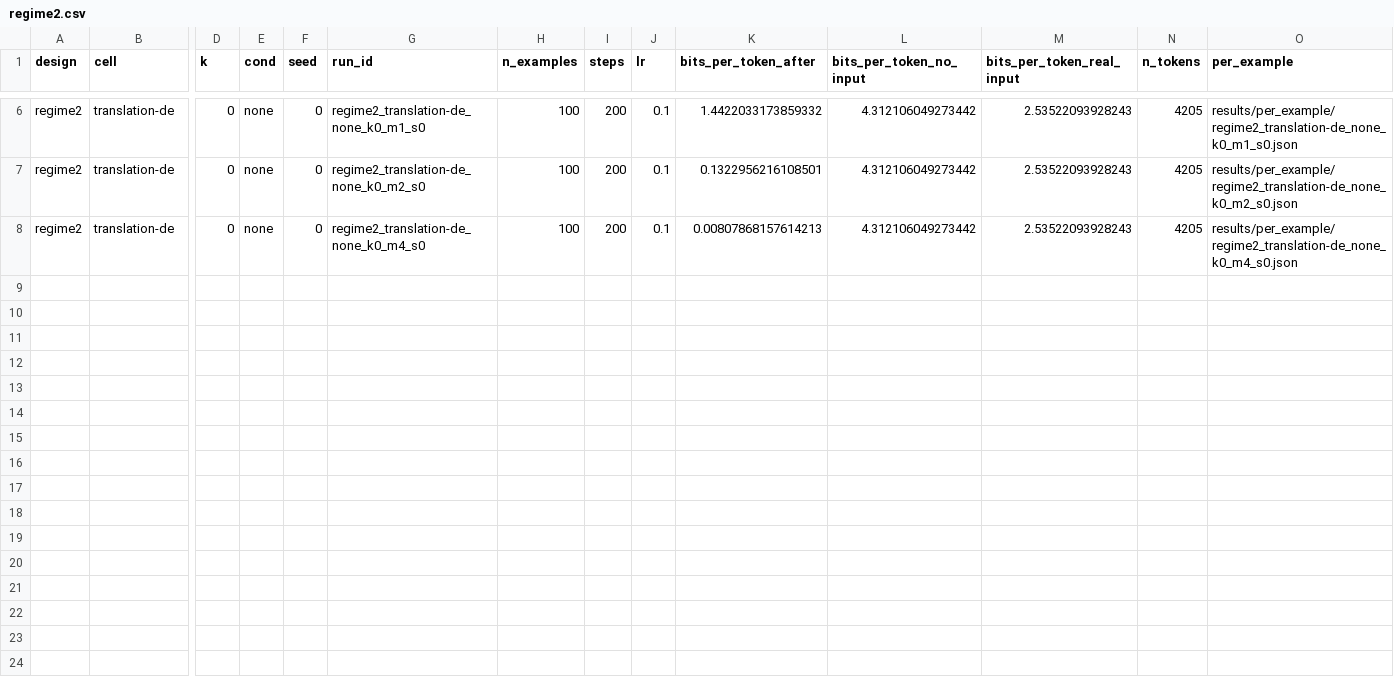
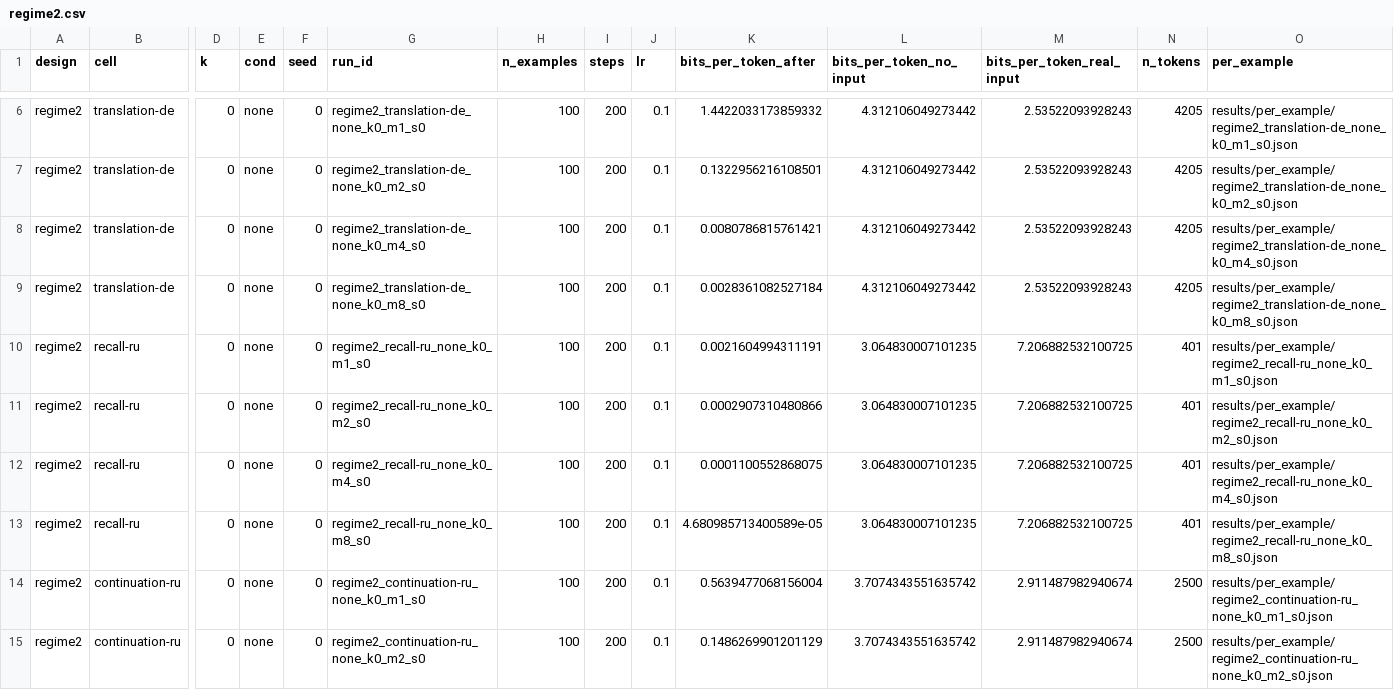
Before and after one commit to sirotenkogeorgii/prefix-programs, a CSV file: results_sync/regime2.csv, drawn as a sheet; only a part is shown, gaps mark what is left out; rows hold the shown columns only; the diff names each change by its address in the sheet, - before the commit and + after, or states it on an @@ line.

Commit message:
Sync results from Colab

```diff
--- a/results_sync/regime2.csv
+++ b/results_sync/regime2.csv
-K8 (bits_per_token_after): 0.00807868157614213
+K8 (bits_per_token_after): 0.0080786815761421
+row 9: regime2 | translation-de | 0 | none | 0 | regime2_translation-de_none_k0_m8_s0 | 100 | 200 | 0.1 | 0.0028361082527184 | 4.312106049273442 | 2.53522093928243 | 4205 | results/per_example/regime2_translation-de_none_k0_m8_s0.json
+row 10: regime2 | recall-ru | 0 | none | 0 | regime2_recall-ru_none_k0_m1_s0 | 100 | 200 | 0.1 | 0.0021604994311191 | 3.064830007101235 | 7.206882532100725 | 401 | results/per_example/regime2_recall-ru_none_k0_m1_s0.json
+row 11: regime2 | recall-ru | 0 | none | 0 | regime2_recall-ru_none_k0_m2_s0 | 100 | 200 | 0.1 | 0.0002907310480866 | 3.064830007101235 | 7.206882532100725 | 401 | results/per_example/regime2_recall-ru_none_k0_m2_s0.json
+row 12: regime2 | recall-ru | 0 | none | 0 | regime2_recall-ru_none_k0_m4_s0 | 100 | 200 | 0.1 | 0.0001100552868075 | 3.064830007101235 | 7.206882532100725 | 401 | results/per_example/regime2_recall-ru_none_k0_m4_s0.json
+row 13: regime2 | recall-ru | 0 | none | 0 | regime2_recall-ru_none_k0_m8_s0 | 100 | 200 | 0.1 | 4.680985713400589e-05 | 3.064830007101235 | 7.206882532100725 | 401 | results/per_example/regime2_recall-ru_none_k0_m8_s0.json
+row 14: regime2 | continuation-ru | 0 | none | 0 | regime2_continuation-ru_none_k0_m1_s0 | 100 | 200 | 0.1 | 0.5639477068156004 | 3.7074343551635742 | 2.911487982940674 | 2500 | results/per_example/regime2_continuation-ru_none_k0_m1_s0.json
+row 15: regime2 | continuation-ru | 0 | none | 0 | regime2_continuation-ru_none_k0_m2_s0 | 100 | 200 | 0.1 | 0.1486269901201129 | 3.7074343551635742 | 2.911487982940674 | 2500 | results/per_example/regime2_continuation-ru_none_k0_m2_s0.json
```
Also changed, not shown: 7 other files.
